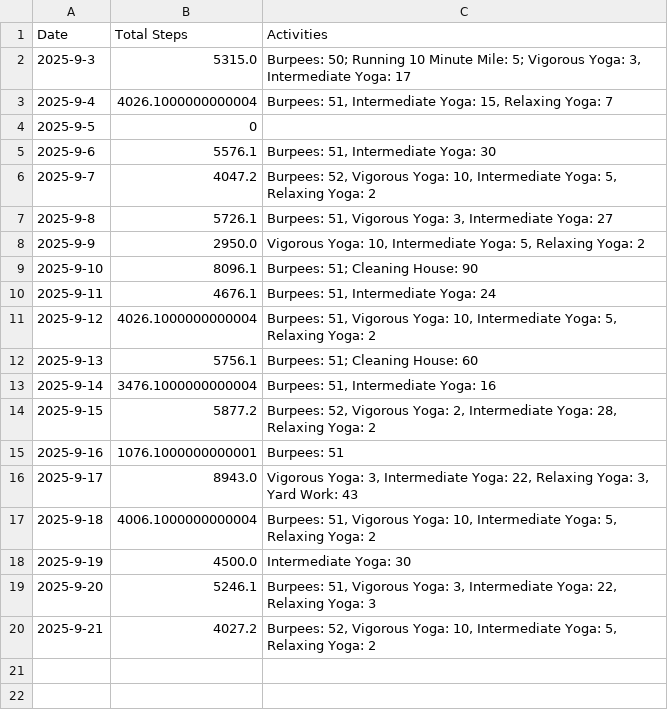
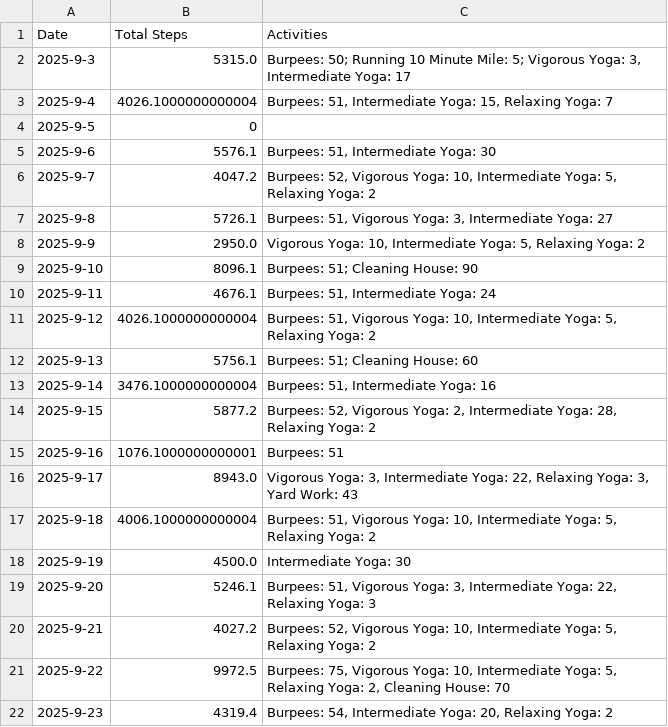
Before and after one commit to MrMultiMediator/steps_calculator, a CSV file: activities.csv, drawn as a sheet.

Commit message:
Added more activities

```diff
--- a/activities.csv
+++ b/activities.csv
@@ -20 +20,3 @@ Date,Total Steps,Activities
 2025-9-21,4027.2,"Burpees: 52, Vigorous Yoga: 10, Intermediate Yoga: 5, Relaxing Yoga: 2"
+2025-9-22,9972.5,"Burpees: 75, Vigorous Yoga: 10, Intermediate Yoga: 5, Relaxing Yoga: 2, Cleaning House: 70"
+2025-9-23,4319.4,"Burpees: 54, Intermediate Yoga: 20, Relaxing Yoga: 2"
```
